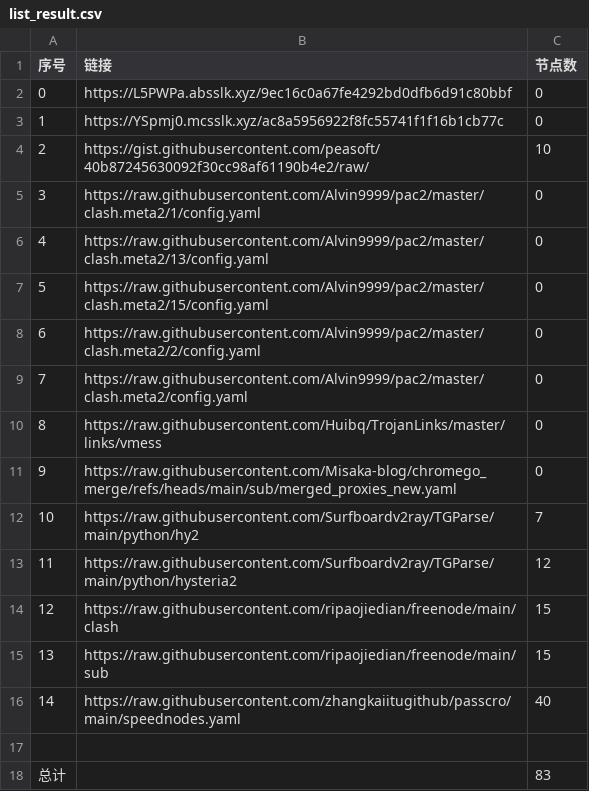
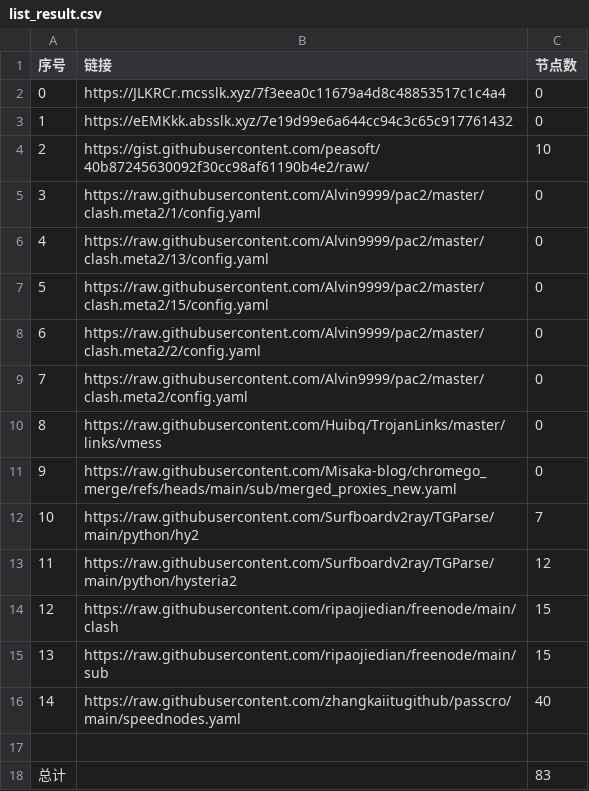
Before and after one commit to this-ooo/nmw, a CSV file: list_result.csv, drawn as a sheet.

```diff
--- a/list_result.csv
+++ b/list_result.csv
@@ -1,4 +1,4 @@
 序号,链接,节点数
-0,https://L5PWPa.absslk.xyz/9ec16c0a67fe4292bd0dfb6d91c80bbf,0
-1,https://YSpmj0.mcsslk.xyz/ac8a5956922f8fc55741f1f16b1cb77c,0
+0,https://JLKRCr.mcsslk.xyz/7f3eea0c11679a4d8c48853517c1c4a4,0
+1,https://eEMKkk.absslk.xyz/7e19d99e6a644cc94c3c65c917761432,0
 2,https://gist.githubusercontent.com/peasoft/40b87245630092f30cc98af61190b4e2/raw/,10
```
Also changed, not shown: 3 other files.
